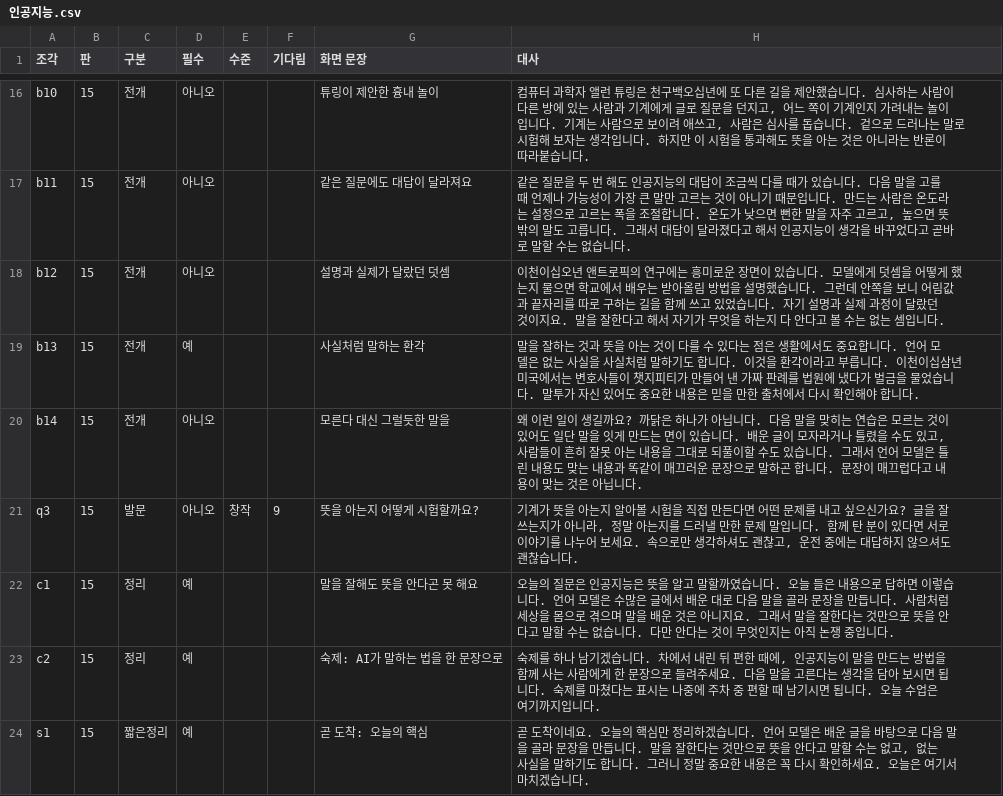
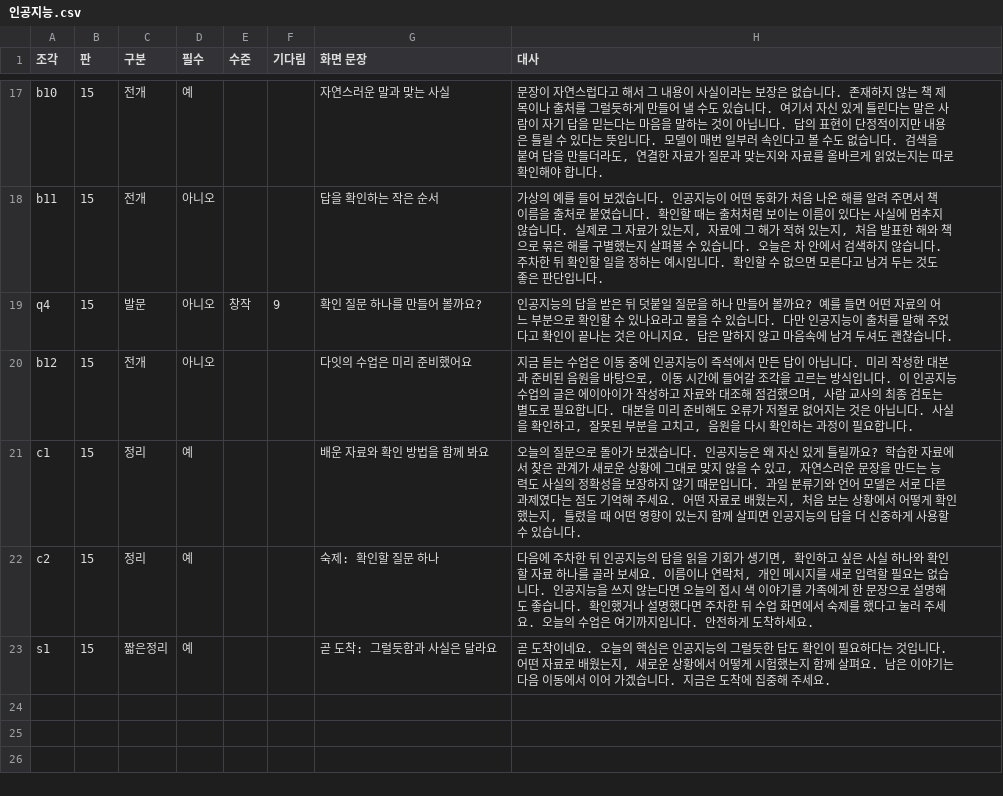
Before and after one commit to cordmin/HYUNDAI, a CSV file: team/a/lessons/인공지능.csv, drawn as a sheet; only a part is shown, gaps mark what is left out; removed rows and columns are numbered as before the commit, all else as after; the diff covers the shown part only; the diff names each change by its address in the sheet, - before the commit and + after, or states it on an @@ line.

```diff
--- a/team/a/lessons/인공지능.csv
+++ b/team/a/lessons/인공지능.csv
-D17 (필수): 아니오
+D17 (필수): 예
-G17 (화면 문장): 튜링이 제안한 흉내 놀이
+G17 (화면 문장): 자연스러운 말과 맞는 사실
-H17 (대사): 컴퓨터 과학자 앨런 튜링은 천구백오십년에 또 다른 길을 제안했습니다. 심사하는 사람이 다른 방에 있는 사람과 기계에게 글로 질문을 던지고, 어느 쪽이 기계인지 가려내는 놀이입니다. 기계는 사람으로 보이려 애쓰고, 사람은 심사를 돕습니다. 겉으로 드러나는 말로 시험해 보자는 생각입니다. 하지만 이 시험을 통과해도 뜻을 아는 것은 아니라는 반론이 따라붙습니다.
+H17 (대사): 문장이 자연스럽다고 해서 그 내용이 사실이라는 보장은 없습니다. 존재하지 않는 책 제목이나 출처를 그럴듯하게 만들어 낼 수도 있습니다. 여기서 자신 있게 틀린다는 말은 사람이 자기 답을 믿는다는 마음을 말하는 것이 아닙니다. 답의 표현이 단정적이지만 내용은 틀릴 수 있다는 뜻입니다. 모델이 매번 일부러 속인다고 볼 수도 없습니다. 검색을 붙여 답을 만들더라도, 연결한 자료가 질문과 맞는지와 자료를 올바르게 읽었는지는 따로 확인해야 합니다.
-G18 (화면 문장): 같은 질문에도 대답이 달라져요
+G18 (화면 문장): 답을 확인하는 작은 순서
-H18 (대사): 같은 질문을 두 번 해도 인공지능의 대답이 조금씩 다를 때가 있습니다. 다음 말을 고를 때 언제나 가능성이 가장 큰 말만 고르는 것이 아니기 때문입니다. 만드는 사람은 온도라는 설정으로 고르는 폭을 조절합니다. 온도가 낮으면 뻔한 말을 자주 고르고, 높으면 뜻밖의 말도 고릅니다. 그래서 대답이 달라졌다고 해서 인공지능이 생각을 바꾸었다고 곧바로 말할 수는 없습니다.
+H18 (대사): 가상의 예를 들어 보겠습니다. 인공지능이 어떤 동화가 처음 나온 해를 알려 주면서 책 이름을 출처로 붙였습니다. 확인할 때는 출처처럼 보이는 이름이 있다는 사실에 멈추지 않습니다. 실제로 그 자료가 있는지, 자료에 그 해가 적혀 있는지, 처음 발표한 해와 책으로 묶은 해를 구별했는지 살펴볼 수 있습니다. 오늘은 차 안에서 검색하지 않습니다. 주차한 뒤 확인할 일을 정하는 예시입니다. 확인할 수 없으면 모른다고 남겨 두는 것도 좋은 판단입니다.
+row 19: q4 | 15 | 발문 | 아니오 | 창작 | 9 | 확인 질문 하나를 만들어 볼까요? | 인공지능의 답을 받은 뒤 덧붙일 질문을 하나 만들어 볼까요? 예를 들면 어떤 자료의 어느 부분으로 확인할 수 있나요라고 물을 수 있습니다. 다만 인공지능이 출처를 말해 주었다고 확인이 끝나는 것은 아니지요. 답은 말하지 않고 마음속에 남겨 두셔도 괜찮습니다.
-G20 (화면 문장): 설명과 실제가 달랐던 덧셈
+G20 (화면 문장): 다잇의 수업은 미리 준비했어요
-H20 (대사): 이천이십오년 앤트로픽의 연구에는 흥미로운 장면이 있습니다. 모델에게 덧셈을 어떻게 했는지 물으면 학교에서 배우는 받아올림 방법을 설명했습니다. 그런데 안쪽을 보니 어림값과 끝자리를 따로 구하는 길을 함께 쓰고 있었습니다. 자기 설명과 실제 과정이 달랐던 것이지요. 말을 잘한다고 해서 자기가 무엇을 하는지 다 안다고 볼 수는 없는 셈입니다.
+H20 (대사): 지금 듣는 수업은 이동 중에 인공지능이 즉석에서 만든 답이 아닙니다. 미리 작성한 대본과 준비된 음원을 바탕으로, 이동 시간에 들어갈 조각을 고르는 방식입니다. 이 인공지능 수업의 글은 에이아이가 작성하고 자료와 대조해 점검했으며, 사람 교사의 최종 검토는 별도로 필요합니다. 대본을 미리 준비해도 오류가 저절로 없어지는 것은 아닙니다. 사실을 확인하고, 잘못된 부분을 고치고, 음원을 다시 확인하는 과정이 필요합니다.
-row 19: b13 | 15 | 전개 | 예 |  |  | 사실처럼 말하는 환각 | 말을 잘하는 것과 뜻을 아는 것이 다를 수 있다는 점은 생활에서도 중요합니다. 언어 모델은 없는 사실을 사실처럼 말하기도 합니다. 이것을 환각이라고 부릅니다. 이천이십삼년 미국에서는 변호사들이 챗지피티가 만들어 낸 가짜 판례를 법원에 냈다가 벌금을 물었습니다. 말투가 자신 있어도 중요한 내용은 믿을 만한 출처에서 다시 확인해야 합니다.
-row 20: b14 | 15 | 전개 | 아니오 |  |  | 모른다 대신 그럴듯한 말을 | 왜 이런 일이 생길까요? 까닭은 하나가 아닙니다. 다음 말을 맞히는 연습은 모르는 것이 있어도 일단 말을 잇게 만드는 면이 있습니다. 배운 글이 모자라거나 틀렸을 수도 있고, 사람들이 흔히 잘못 아는 내용을 그대로 되풀이할 수도 있습니다. 그래서 언어 모델은 틀린 내용도 맞는 내용과 똑같이 매끄러운 문장으로 말하곤 합니다. 문장이 매끄럽다고 내용이 맞는 것은 아닙니다.
-row 21: q3 | 15 | 발문 | 아니오 | 창작 | 9 | 뜻을 아는지 어떻게 시험할까요? | 기계가 뜻을 아는지 알아볼 시험을 직접 만든다면 어떤 문제를 내고 싶으신가요? 글을 잘 쓰는지가 아니라, 정말 아는지를 드러낼 만한 문제 말입니다. 함께 탄 분이 있다면 서로 이야기를 나누어 보세요. 속으로만 생각하셔도 괜찮고, 운전 중에는 대답하지 않으셔도 괜찮습니다.
-G21 (화면 문장): 말을 잘해도 뜻을 안다곤 못 해요
+G21 (화면 문장): 배운 자료와 확인 방법을 함께 봐요
-H21 (대사): …의 질문은 인공지능은 뜻을 알고 말할까였습니다. 오늘 들은 내용으로 답하면 이렇습니다. 언어 모델은 수많은 글에서 배운 대로 다음 말을 골라 문장을 만듭니다. 사람처럼 세상을 몸으로 겪으며 말을 배운 것은 아니지요. 그래서 말을 잘한다는 것만으로 뜻을 안다고 말할 수는 없습니다. 다만 안다는 것이 무엇인지는 아직 논쟁 중입니다.
+H21 (대사): …의 질문으로 돌아가 보겠습니다. 인공지능은 왜 자신 있게 틀릴까요? 학습한 자료에서 찾은 관계가 새로운 상황에 그대로 맞지 않을 수 있고, 자연스러운 문장을 만드는 능력도 사실의 정확성을 보장하지 않기 때문입니다. 과일 분류기와 언어 모델은 서로 다른 과제였다는 점도 기억해 주세요. 어떤 자료로 배웠는지, 처음 보는 상황에서 어떻게 확인했는지, 틀렸을 때 어떤 영향이 있는지 함께 살피면 인공지능의 답을 더 신중하게 사용할 수 있습니다.
-G22 (화면 문장): 숙제: AI가 말하는 법을 한 문장으로
+G22 (화면 문장): 숙제: 확인할 질문 하나
-H22 (대사): 숙제를 하나 남기겠습니다. 차에서 내린 뒤 편한 때에, 인공지능이 말을 만드는 방법을 함께 사는 사람에게 한 문장으로 들려주세요. 다음 말을 고른다는 생각을 담아 보시면 됩니다. 숙제를 마쳤다는 표시는 나중에 주차 중 편할 때 남기시면 됩니다. 오늘 수업은 여기까지입니다.
+H22 (대사): 다음에 주차한 뒤 인공지능의 답을 읽을 기회가 생기면, 확인하고 싶은 사실 하나와 확인할 자료 하나를 골라 보세요. 이름이나 연락처, 개인 메시지를 새로 입력할 필요는 없습니다. 인공지능을 쓰지 않는다면 오늘의 접시 색 이야기를 가족에게 한 문장으로 설명해도 좋습니다. 확인했거나 설명했다면 주차한 뒤 수업 화면에서 숙제를 했다고 눌러 주세요. 오늘의 수업은 여기까지입니다. 안전하게 도착하세요.
-G23 (화면 문장): 곧 도착: 오늘의 핵심
+G23 (화면 문장): 곧 도착: 그럴듯함과 사실은 달라요
-H23 (대사): …의 핵심만 정리하겠습니다. 언어 모델은 배운 글을 바탕으로 다음 말을 골라 문장을 만듭니다. 말을 잘한다는 것만으로 뜻을 안다고 말할 수는 없고, 없는 사실을 말하기도 합니다. 그러니 정말 중요한 내용은 꼭 다시 확인하세요. 오늘은 여기서 마치겠습니다.
+H23 (대사): …의 핵심은 인공지능의 그럴듯한 답도 확인이 필요하다는 것입니다. 어떤 자료로 배웠는지, 새로운 상황에서 어떻게 시험했는지 함께 살펴요. 남은 이야기는 다음 이동에서 이어 가겠습니다. 지금은 도착에 집중해 주세요.
```
Also changed, not shown: 3 added rows, 2 removed rows and 27 edited cells elsewhere in this file, 1 other file.
